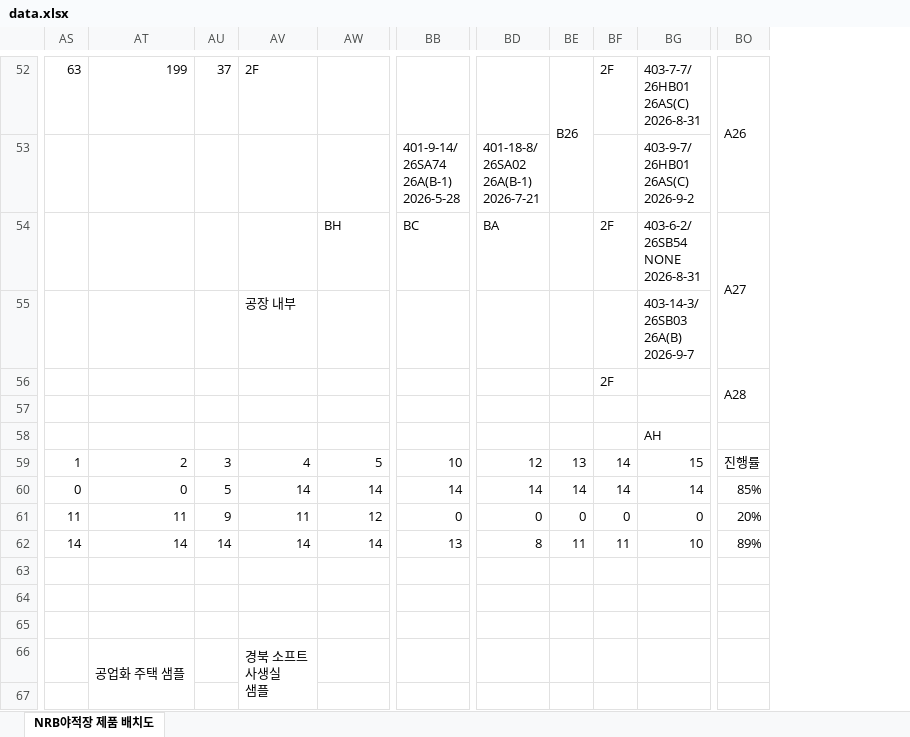
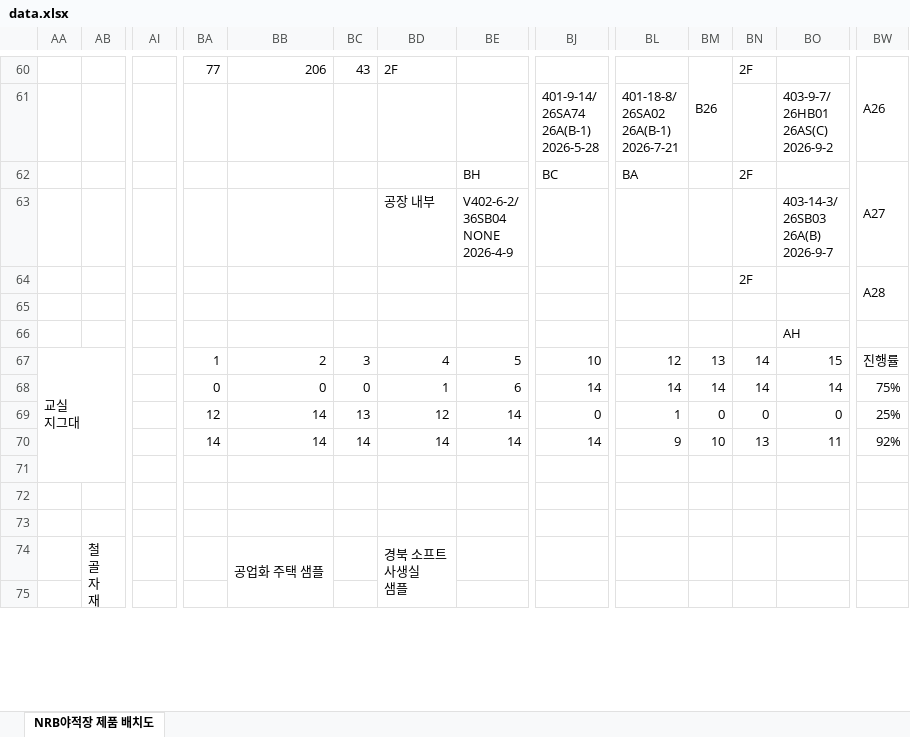
Before and after one commit to leejunyong1201/nrb, an Excel workbook: data.xlsx, sheet NRB야적장 제품 배치도, drawn as a sheet; only a part is shown, gaps mark what is left out; values as stored, in another font and other column widths than the file's, no cell formats; removed rows and columns are numbered as before the commit, all else as after; rows hold the shown columns only; ↵ is a line break in a cell; the diff covers the shown part only; the diff names each change by its address in the sheet, - before the commit and + after, or states it on an @@ line.

Commit message:
Add files via upload

```diff
--- a/data.xlsx (sheet NRB야적장 제품 배치도)
+++ b/data.xlsx (sheet NRB야적장 제품 배치도)
+column AA, row 67: 교실 ↵ 지그대
+column AB, row 74: 철 ↵ 골 ↵ 자 ↵ 재
+column AI, empty
-row 52: 63 | 199 | 37 | 2F |  |  |  | B26 | 2F | 403-7-7/ ↵ 26HB01 ↵ 26AS(C) ↵ 2026-8-31 | A26
-row 53:  |  |  |  |  | 401-9-14/ ↵ 26SA74 ↵ 26A(B-1) ↵ 2026-5-28 | 401-18-8/ ↵ 26SA02 ↵ 26A(B-1) ↵ 2026-7-21 |  |  | 403-9-7/ ↵ 26HB01 ↵ 26AS(C) ↵ 2026-9-2
+row 60:  |  |  | 77 | 206 | 43 | 2F |  |  |  | B26 | 2F |  | A26
+row 61:  |  |  |  |  |  |  |  | 401-9-14/ ↵ 26SA74 ↵ 26A(B-1) ↵ 2026-5-28 | 401-18-8/ ↵ 26SA02 ↵ 26A(B-1) ↵ 2026-7-21 |  |  | 403-9-7/ ↵ 26HB01 ↵ 26AS(C) ↵ 2026-9-2
-BO62: 403-6-2/ ↵ 26SB54 ↵ NONE ↵ 2026-8-31
+BO62: (empty)
-BE63: (empty)
+BE63: V402-6-2/ ↵ 36SB04 ↵ NONE ↵ 2026-4-9
-BC68: 5
+BC68: 0
-BD68: 14
+BD68: 1
-BE68: 14
+BE68: 6
-BW68: 85%
+BW68: 75%
-BA69: 11
+BA69: 12
-BB69: 11
+BB69: 14
-BC69: 9
+BC69: 13
-BD69: 11
+BD69: 12
-BE69: 12
+BE69: 14
-BL69: 0
+BL69: 1
-BW69: 20%
+BW69: 25%
-BJ70: 13
+BJ70: 14
-BL70: 8
+BL70: 9
-BM70: 11
+BM70: 10
-BN70: 11
+BN70: 13
-BO70: 10
+BO70: 11
-BW70: 89%
+BW70: 92%
```
Also changed, not shown: 8 added rows, 5 added columns, 166 edited cells and merged cells elsewhere in this sheet, cell formats, formulas that keep their value, hidden cells.
